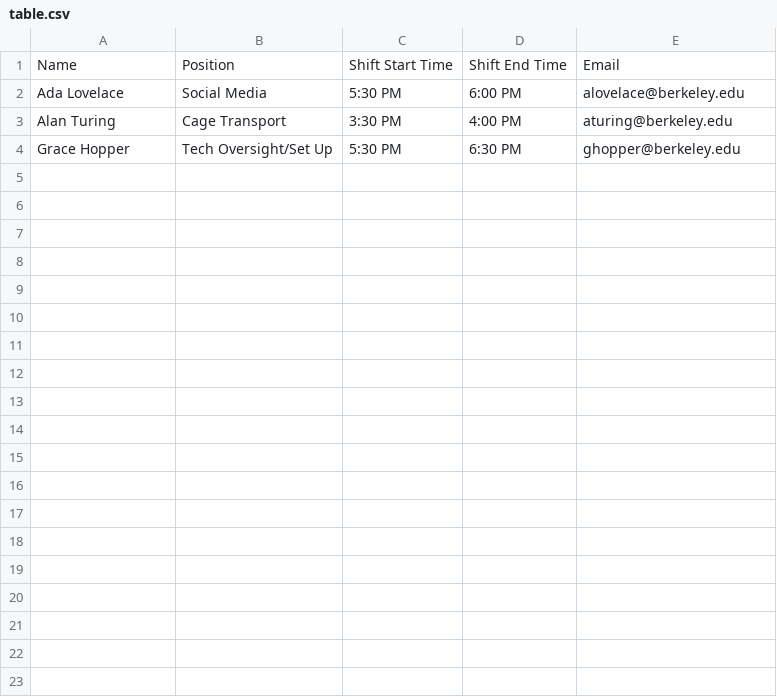
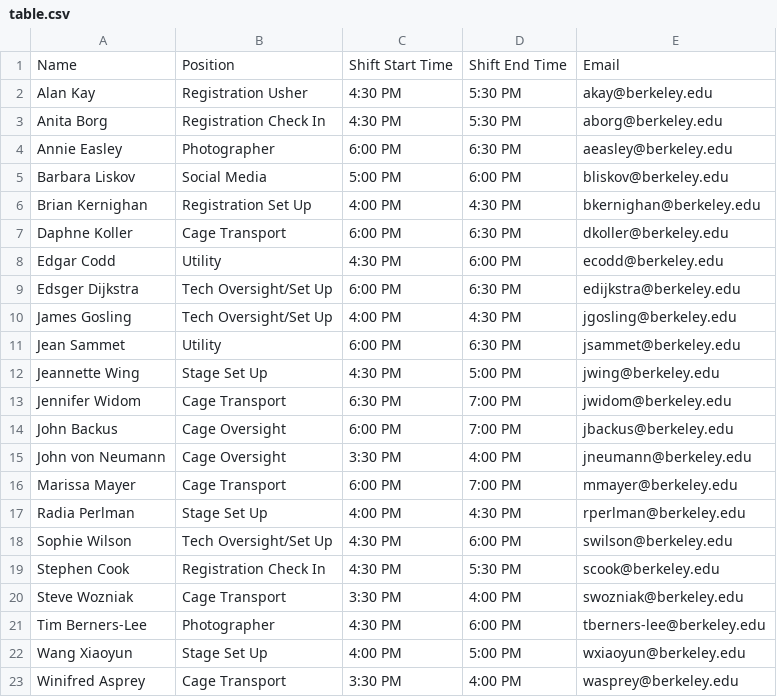
Before and after one commit to soham14/auto-elf, a CSV file: ELFs/Claude Shannon at the Berkeley Forum/table.csv, drawn as a sheet.

```diff
--- a/ELFs/Claude Shannon at the Berkeley Forum/table.csv
+++ b/ELFs/Claude Shannon at the Berkeley Forum/table.csv
@@ -1,4 +1,23 @@
 Name,Position,Shift Start Time,Shift End Time,Email
-Ada Lovelace,Social Media,5:30 PM,6:00 PM,alovelace@berkeley.edu
-Alan Turing,Cage Transport,3:30 PM,4:00 PM,aturing@berkeley.edu
-Grace Hopper,Tech Oversight/Set Up,5:30 PM,6:30 PM,ghopper@berkeley.edu
+Alan Kay,Registration Usher,4:30 PM,5:30 PM,akay@berkeley.edu
+Anita Borg,Registration Check In,4:30 PM,5:30 PM,aborg@berkeley.edu
+Annie Easley,Photographer,6:00 PM,6:30 PM,aeasley@berkeley.edu
+Barbara Liskov,Social Media,5:00 PM,6:00 PM,bliskov@berkeley.edu
+Brian Kernighan,Registration Set Up,4:00 PM,4:30 PM,bkernighan@berkeley.edu
+Daphne Koller,Cage Transport,6:00 PM,6:30 PM,dkoller@berkeley.edu
+Edgar Codd,Utility,4:30 PM,6:00 PM,ecodd@berkeley.edu
+Edsger Dijkstra,Tech Oversight/Set Up,6:00 PM,6:30 PM,edijkstra@berkeley.edu
+James Gosling,Tech Oversight/Set Up,4:00 PM,4:30 PM,jgosling@berkeley.edu
+Jean Sammet,Utility,6:00 PM,6:30 PM,jsammet@berkeley.edu
+Jeannette Wing,Stage Set Up,4:30 PM,5:00 PM,jwing@berkeley.edu
+Jennifer Widom,Cage Transport,6:30 PM,7:00 PM,jwidom@berkeley.edu
+John Backus,Cage Oversight,6:00 PM,7:00 PM,jbackus@berkeley.edu
+John von Neumann,Cage Oversight,3:30 PM,4:00 PM,jneumann@berkeley.edu
+Marissa Mayer,Cage Transport,6:00 PM,7:00 PM,mmayer@berkeley.edu
+Radia Perlman,Stage Set Up,4:00 PM,4:30 PM,rperlman@berkeley.edu
+Sophie Wilson,Tech Oversight/Set Up,4:30 PM,6:00 PM,swilson@berkeley.edu
+Stephen Cook,Registration Check In,4:30 PM,5:30 PM,scook@berkeley.edu
+Steve Wozniak,Cage Transport,3:30 PM,4:00 PM,swozniak@berkeley.edu
+Tim Berners-Lee,Photographer,4:30 PM,6:00 PM,tberners-lee@berkeley.edu
+Wang Xiaoyun,Stage Set Up,4:00 PM,5:00 PM,wxiaoyun@berkeley.edu
+Winifred Asprey,Cage Transport,3:30 PM,4:00 PM,wasprey@berkeley.edu
```
Also changed, not shown: ELFs/Claude Shannon at the Berkeley Forum/ELF.csv, schedules/Ada Lovelace.csv, 31 other files.
